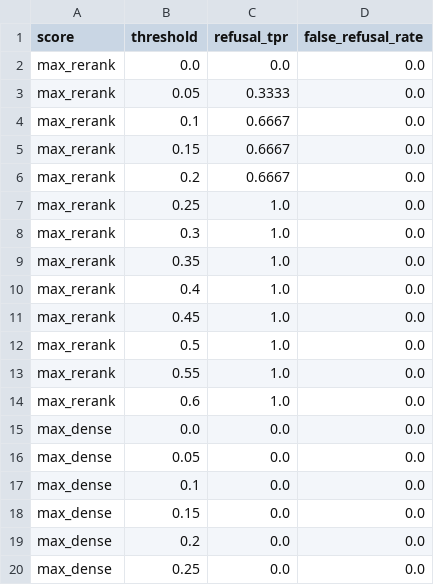
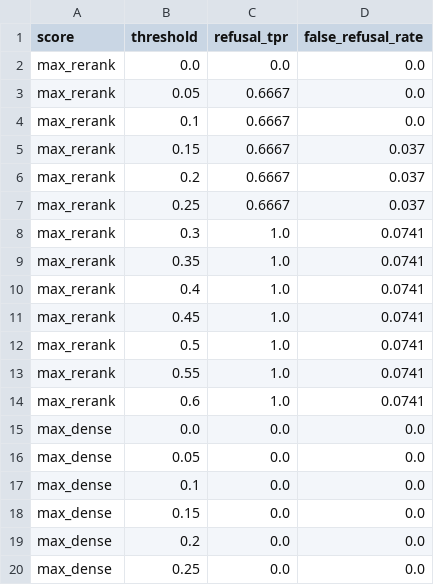
Before and after one commit to ilyesbj3/rag-3gpp, a CSV file: eval/results/gate_calibration.csv, drawn as a sheet; only a part is shown.

Commit message:
feat(eval): retrieval re-run with router v2 and the new reranker defaults
All 8 configurations re-evaluated; gate recalibrated for bge-reranker-base (0.10: 2/3 out-of-corpus questions refused at the gate, no false refusals; the OSPF question scores above one in-corpus question). Router v1 vs v2 compared with identical retrieval settings. Original (router v1, bge-reranker-v2-m3) results kept as *_router_v1.csv.

```diff
--- a/eval/results/gate_calibration.csv
+++ b/eval/results/gate_calibration.csv
@@ -2,14 +2,14 @@ score,threshold,refusal_tpr,false_refusal_rate
 max_rerank,0.0,0.0,0.0
-max_rerank,0.05,0.3333,0.0
+max_rerank,0.05,0.6667,0.0
 max_rerank,0.1,0.6667,0.0
-max_rerank,0.15,0.6667,0.0
-max_rerank,0.2,0.6667,0.0
-max_rerank,0.25,1.0,0.0
-max_rerank,0.3,1.0,0.0
-max_rerank,0.35,1.0,0.0
-max_rerank,0.4,1.0,0.0
-max_rerank,0.45,1.0,0.0
-max_rerank,0.5,1.0,0.0
-max_rerank,0.55,1.0,0.0
-max_rerank,0.6,1.0,0.0
+max_rerank,0.15,0.6667,0.037
+max_rerank,0.2,0.6667,0.037
+max_rerank,0.25,0.6667,0.037
+max_rerank,0.3,1.0,0.0741
+max_rerank,0.35,1.0,0.0741
+max_rerank,0.4,1.0,0.0741
+max_rerank,0.45,1.0,0.0741
+max_rerank,0.5,1.0,0.0741
+max_rerank,0.55,1.0,0.0741
+max_rerank,0.6,1.0,0.0741
 max_dense,0.0,0.0,0.0
```
Also changed, not shown: eval/results/retrieval_ablation.csv, eval/results/router_accuracy.csv, 16 other files.
